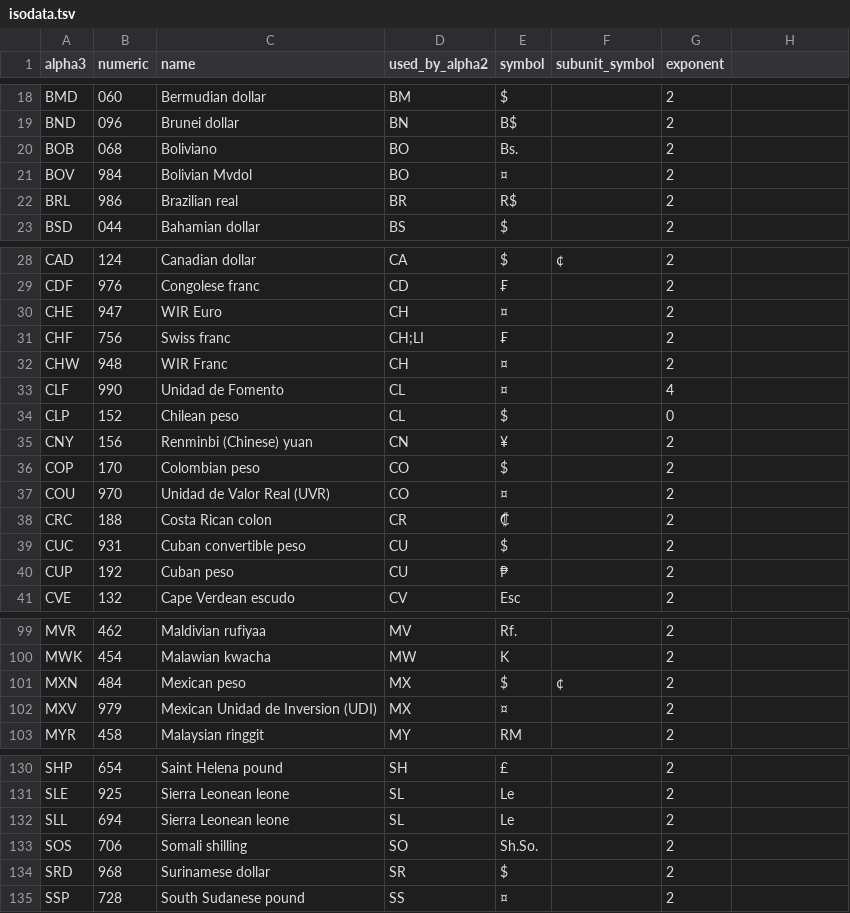
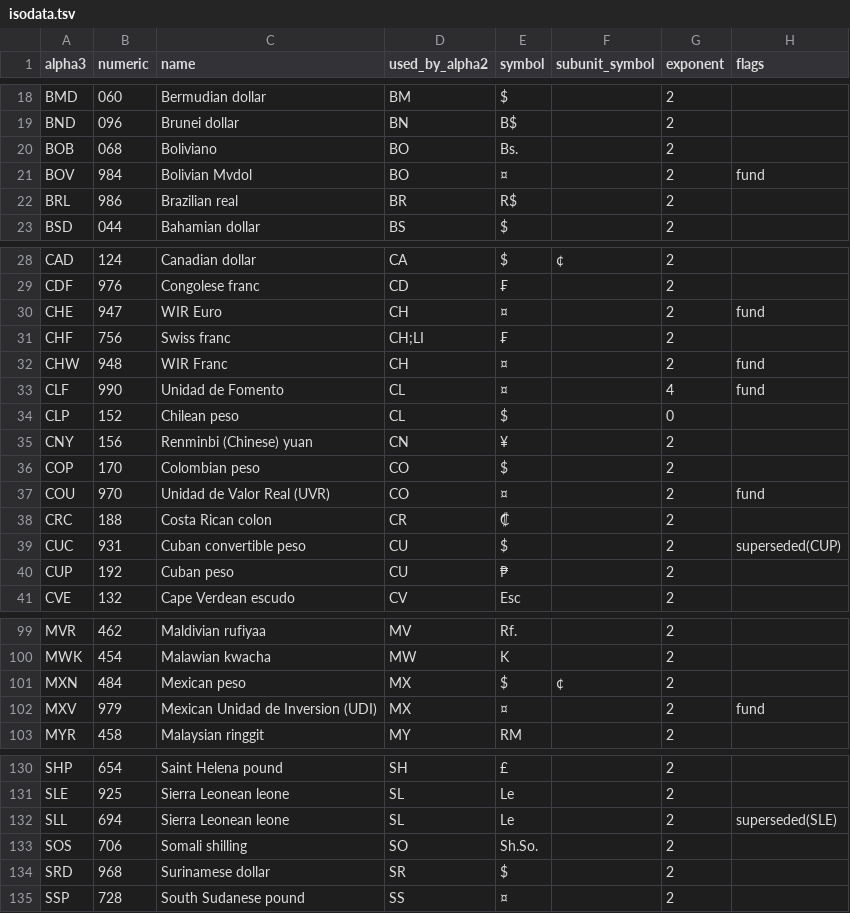
Before and after one commit to zbrox/iso_currency, a TSV file: isodata.tsv, drawn as a sheet; only a part is shown, gaps mark what is left out; the diff covers the shown part only.

Commit message:
feat: parse special flags and add updated data file

```diff
--- a/isodata.tsv
+++ b/isodata.tsv
@@ -1 +1 @@
-alpha3	numeric	name	used_by_alpha2	symbol	subunit_symbol	exponent
+alpha3	numeric	name	used_by_alpha2	symbol	subunit_symbol	exponent	flags
@@ -21 +21 @@ BOB	068	Boliviano	BO	Bs.		2
-BOV	984	Bolivian Mvdol	BO	¤		2
+BOV	984	Bolivian Mvdol	BO	¤		2	fund
@@ -30 +30 @@ CDF	976	Congolese franc	CD	₣		2
-CHE	947	WIR Euro	CH	¤		2
+CHE	947	WIR Euro	CH	¤		2	fund
@@ -32,2 +32,2 @@ CHF	756	Swiss franc	CH;LI	₣		2
-CHW	948	WIR Franc	CH	¤		2
-CLF	990	Unidad de Fomento	CL	¤		4
+CHW	948	WIR Franc	CH	¤		2	fund
+CLF	990	Unidad de Fomento	CL	¤		4	fund
@@ -37 +37 @@ COP	170	Colombian peso	CO	$		2
-COU	970	Unidad de Valor Real (UVR)	CO	¤		2
+COU	970	Unidad de Valor Real (UVR)	CO	¤		2	fund
@@ -39 +39 @@ CRC	188	Costa Rican colon	CR	₡		2
-CUC	931	Cuban convertible peso	CU	$		2
+CUC	931	Cuban convertible peso	CU	$		2	superseded(CUP)
@@ -102 +102 @@ MXN	484	Mexican peso	MX	$	¢	2
-MXV	979	Mexican Unidad de Inversion (UDI)	MX	¤		2
+MXV	979	Mexican Unidad de Inversion (UDI)	MX	¤		2	fund
@@ -132 +132 @@ SLE	925	Sierra Leonean leone	SL	Le		2
-SLL	694	Sierra Leonean leone	SL	Le		2
+SLL	694	Sierra Leonean leone	SL	Le		2	superseded(SLE)
```
Also changed, not shown: 17 edited cells elsewhere in this file, 1 other file.
